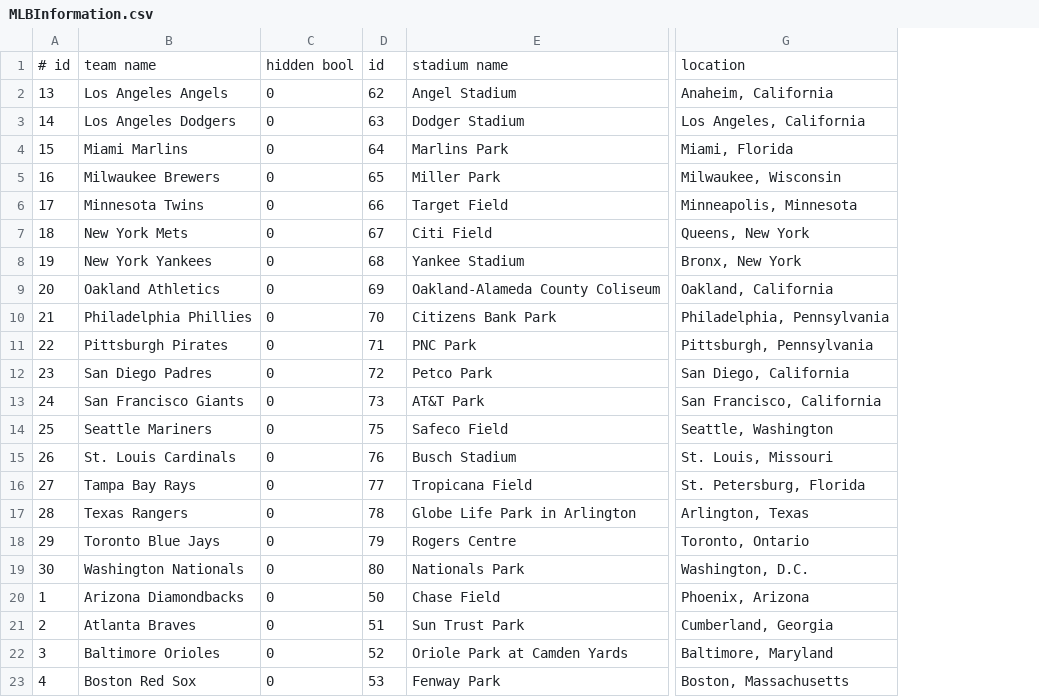
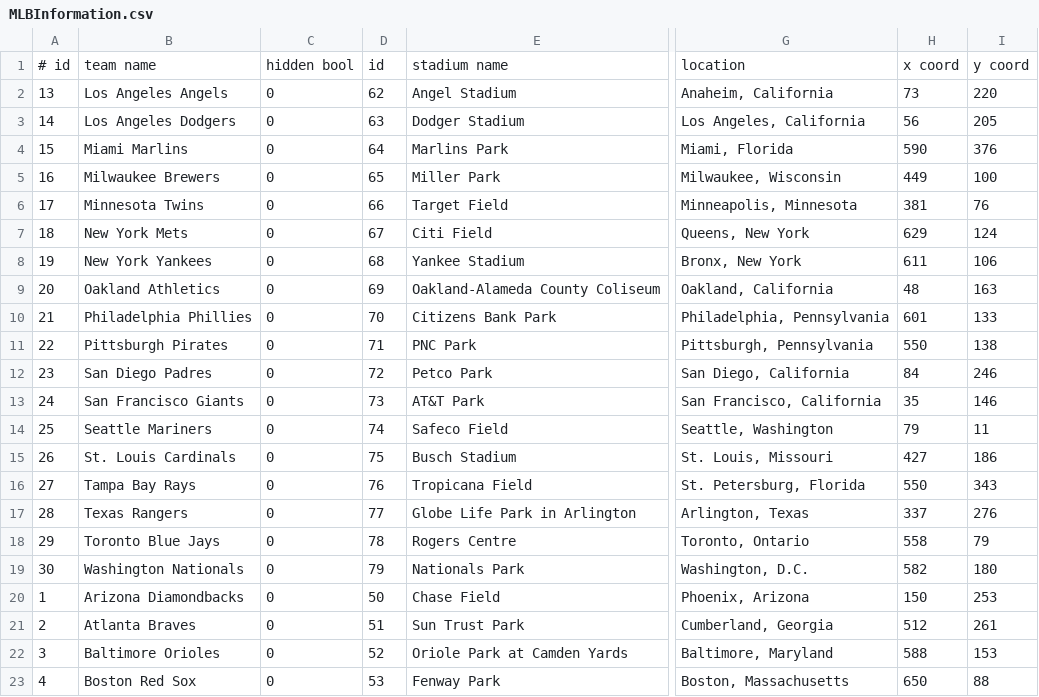
Before and after one commit to minorleaguegrayonassociates/GrayonSlam, a CSV file: src/datastore/MLBInformation.csv, drawn as a sheet; only a part is shown, gaps mark what is left out; the diff names each change by its address in the sheet, - before the commit and + after, or states it on an @@ line.

```diff
--- a/src/datastore/MLBInformation.csv
+++ b/src/datastore/MLBInformation.csv
+column H, rows 1-23: x coord | 73 | 56 | 590 | 449 | 381 | 629 | 611 | 48 | 601 | 550 | 84 | 35 | 79 | 427 | 550 | 337 | 558 | 582 | 150 | 512 | 588 | 650
+column I, rows 1-23: y coord | 220 | 205 | 376 | 100 | 76 | 124 | 106 | 163 | 133 | 138 | 246 | 146 | 11 | 186 | 343 | 276 | 79 | 180 | 253 | 261 | 153 | 88
-D14: 75
+D14: 74
-D15: 76
+D15: 75
-D16: 77
+D16: 76
-D17: 78
+D17: 77
-D18: 79
+D18: 78
-D19: 80
+D19: 79
```
Also changed, not shown: src/datastore/DistanceBetweenStadiums.csv, src/datastore/MLBInformationExpansion.csv, 4 other files.
